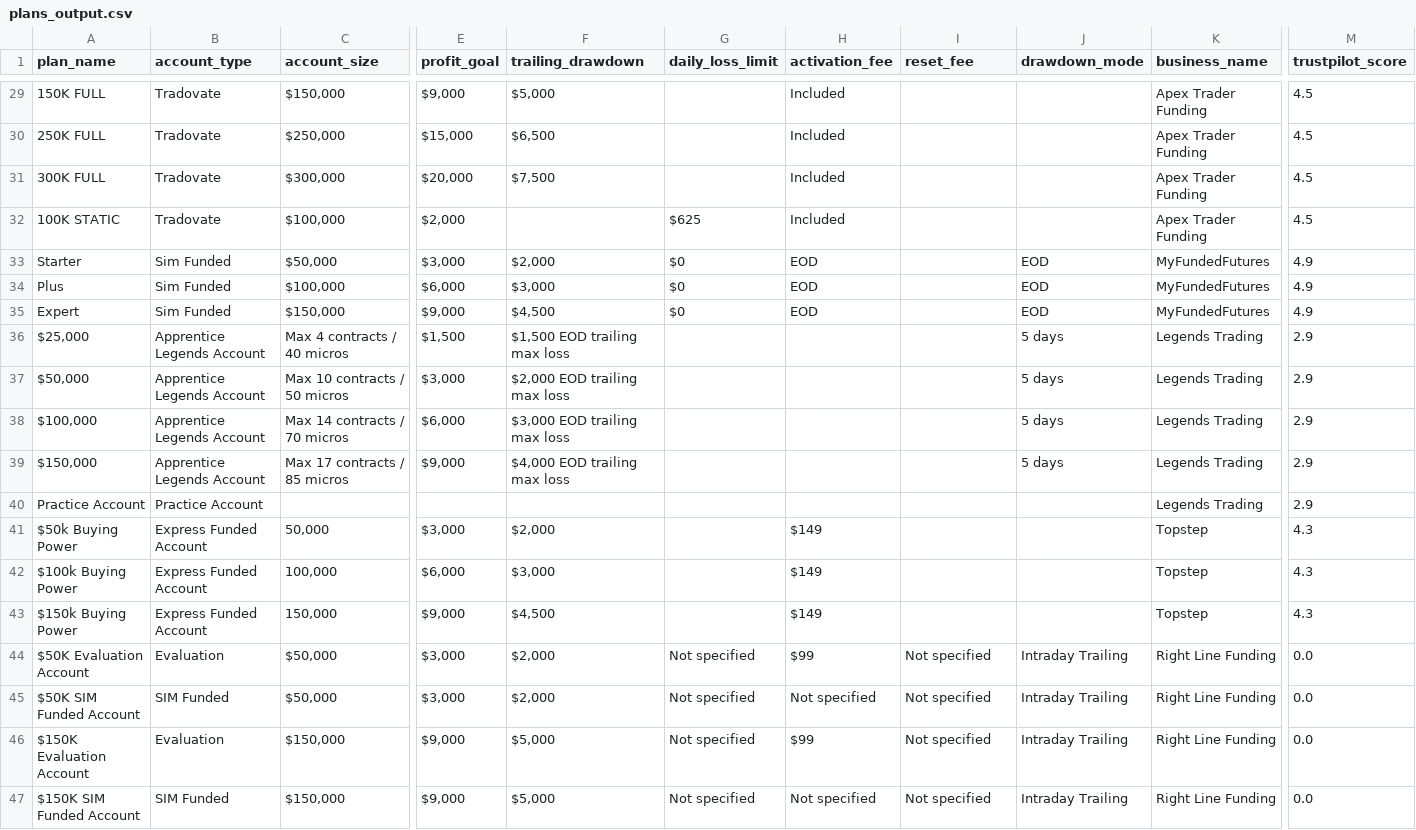
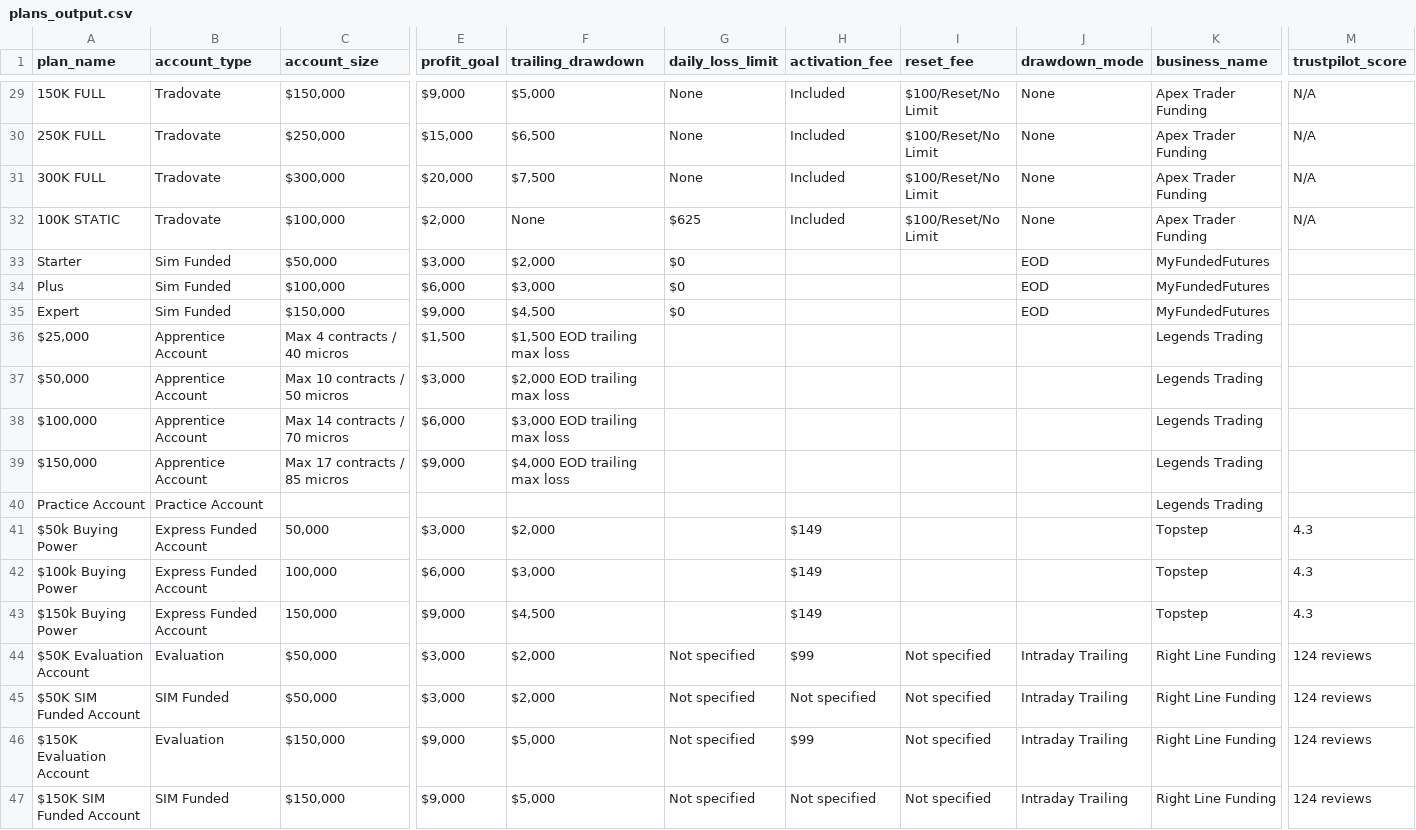
Before and after one commit to JustinLuft/propdatascraper, a CSV file: plans_output.csv, drawn as a sheet; only a part is shown, gaps mark what is left out; the diff covers the shown part only; the diff names each change by its address in the sheet, - before the commit and + after, or states it on an @@ line.

```diff
--- a/plans_output.csv
+++ b/plans_output.csv
-G29:G31 (daily_loss_limit): (empty)
+G29:G31 (daily_loss_limit): None
-I29:I32 (reset_fee): (empty)
+I29:I32 (reset_fee): $100/Reset/No Limit
-J29:J32 (drawdown_mode): (empty)
+J29:J32 (drawdown_mode): None
-M29:M32 (trustpilot_score): 4.5
+M29:M32 (trustpilot_score): N/A
-F32 (trailing_drawdown): (empty)
+F32 (trailing_drawdown): None
-H33:H35 (activation_fee): EOD
+H33:H35 (activation_fee): (empty)
-M33:M35 (trustpilot_score): 4.9
+M33:M35 (trustpilot_score): (empty)
-B36:B39 (account_type): Apprentice Legends Account
+B36:B39 (account_type): Apprentice Account
-J36:J39 (drawdown_mode): 5 days
+J36:J39 (drawdown_mode): (empty)
-M36:M40 (trustpilot_score): 2.9
+M36:M40 (trustpilot_score): (empty)
-M44:M47 (trustpilot_score): 0.0
+M44:M47 (trustpilot_score): 124 reviews
```
Also changed, not shown: 82 edited cells elsewhere in this file.
